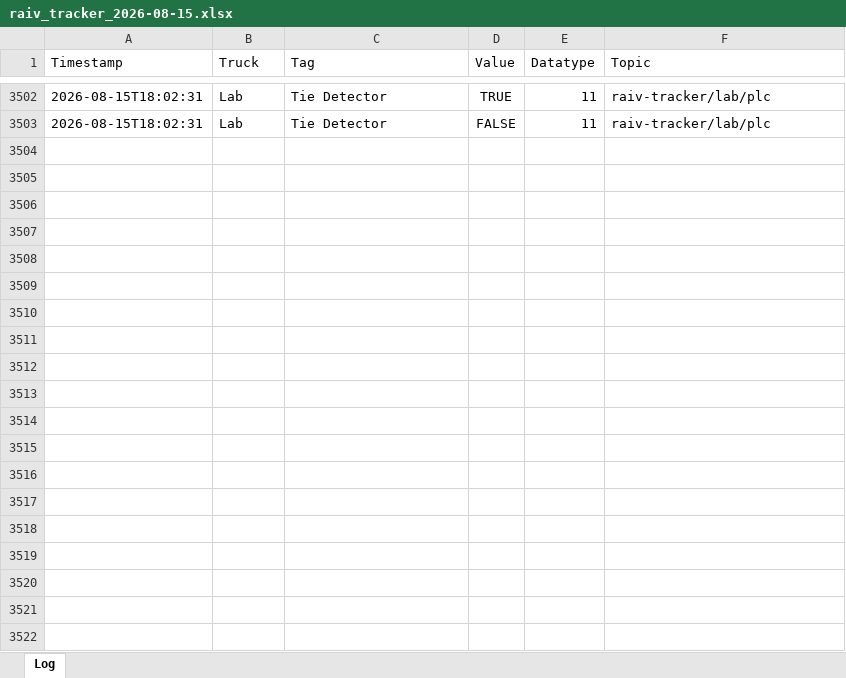
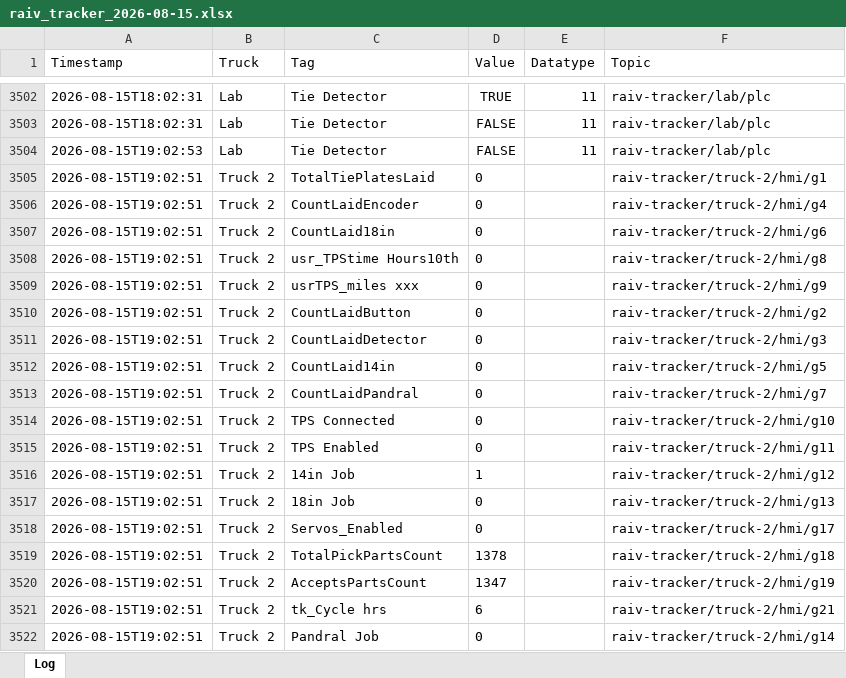
Before and after one commit to cotyc-bbrailtech/Raiv-trucks, an Excel workbook: logs/raiv_tracker_2026-08-15.xlsx, sheet Log, drawn as a sheet; only a part is shown, gaps mark what is left out; values as stored, in another font and other column widths than the file's, no borders; the diff covers the shown part only; the diff names each change by its address in the sheet, - before the commit and + after, or states it on an @@ line.

```diff
--- a/logs/raiv_tracker_2026-08-15.xlsx (sheet Log)
+++ b/logs/raiv_tracker_2026-08-15.xlsx (sheet Log)
+row 3504: 2026-08-15T19:02:53 | Lab | Tie Detector | FALSE | 11 | raiv-tracker/lab/plc
+row 3505: 2026-08-15T19:02:51 | Truck 2 | TotalTiePlatesLaid | 0 |  | raiv-tracker/truck-2/hmi/g1
+row 3506: 2026-08-15T19:02:51 | Truck 2 | CountLaidEncoder | 0 |  | raiv-tracker/truck-2/hmi/g4
+row 3507: 2026-08-15T19:02:51 | Truck 2 | CountLaid18in | 0 |  | raiv-tracker/truck-2/hmi/g6
+row 3508: 2026-08-15T19:02:51 | Truck 2 | usr_TPStime Hours10th | 0 |  | raiv-tracker/truck-2/hmi/g8
+row 3509: 2026-08-15T19:02:51 | Truck 2 | usrTPS_miles xxx | 0 |  | raiv-tracker/truck-2/hmi/g9
+row 3510: 2026-08-15T19:02:51 | Truck 2 | CountLaidButton | 0 |  | raiv-tracker/truck-2/hmi/g2
+row 3511: 2026-08-15T19:02:51 | Truck 2 | CountLaidDetector | 0 |  | raiv-tracker/truck-2/hmi/g3
+row 3512: 2026-08-15T19:02:51 | Truck 2 | CountLaid14in | 0 |  | raiv-tracker/truck-2/hmi/g5
+row 3513: 2026-08-15T19:02:51 | Truck 2 | CountLaidPandral | 0 |  | raiv-tracker/truck-2/hmi/g7
+row 3514: 2026-08-15T19:02:51 | Truck 2 | TPS Connected | 0 |  | raiv-tracker/truck-2/hmi/g10
+row 3515: 2026-08-15T19:02:51 | Truck 2 | TPS Enabled | 0 |  | raiv-tracker/truck-2/hmi/g11
+row 3516: 2026-08-15T19:02:51 | Truck 2 | 14in Job | 1 |  | raiv-tracker/truck-2/hmi/g12
+row 3517: 2026-08-15T19:02:51 | Truck 2 | 18in Job | 0 |  | raiv-tracker/truck-2/hmi/g13
+row 3518: 2026-08-15T19:02:51 | Truck 2 | Servos_Enabled | 0 |  | raiv-tracker/truck-2/hmi/g17
+row 3519: 2026-08-15T19:02:51 | Truck 2 | TotalPickPartsCount | 1378 |  | raiv-tracker/truck-2/hmi/g18
+row 3520: 2026-08-15T19:02:51 | Truck 2 | AcceptsPartsCount | 1347 |  | raiv-tracker/truck-2/hmi/g19
+row 3521: 2026-08-15T19:02:51 | Truck 2 | tk_Cycle hrs | 6 |  | raiv-tracker/truck-2/hmi/g21
+row 3522: 2026-08-15T19:02:51 | Truck 2 | Pandral Job | 0 |  | raiv-tracker/truck-2/hmi/g14
```
Also changed, not shown: 234 added rows elsewhere in this sheet.
